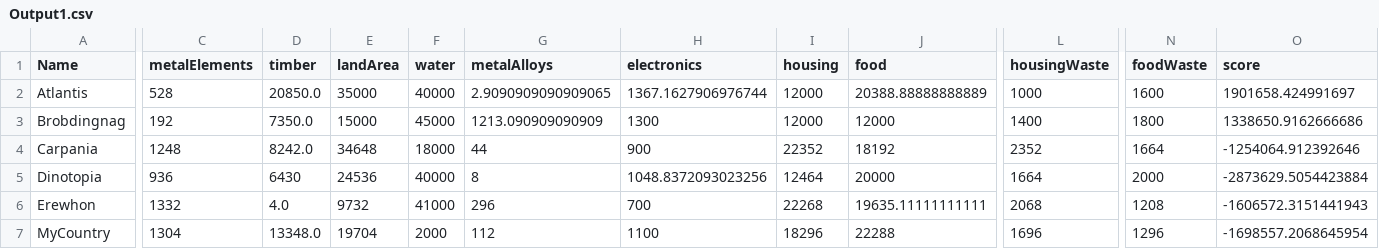
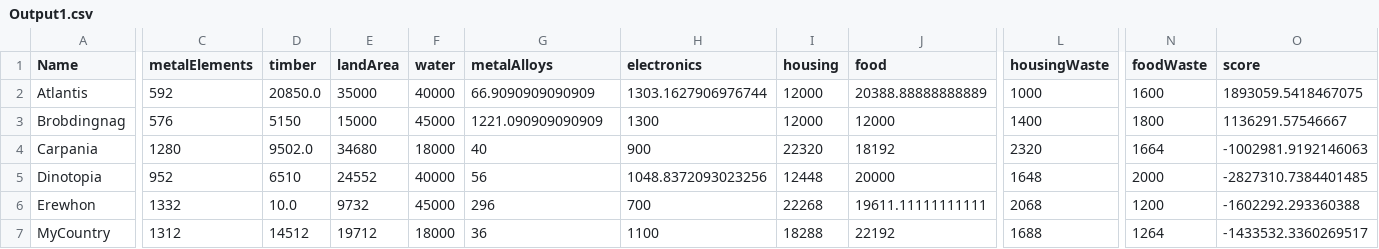
Before and after one commit to nitadavid2/CS4269_Group4_Project, a CSV file: game_output_files/Output1.csv, drawn as a sheet; only a part is shown, gaps mark what is left out; the diff covers the shown part only; the diff names each change by its address in the sheet, - before the commit and + after, or states it on an @@ line.

Commit message:
output file

```diff
--- a/game_output_files/Output1.csv
+++ b/game_output_files/Output1.csv
-C2 (metalElements): 528
+C2 (metalElements): 592
-G2 (metalAlloys): 2.9090909090909065
+G2 (metalAlloys): 66.9090909090909
-H2 (electronics): 1367.1627906976744
+H2 (electronics): 1303.1627906976744
-O2 (score): 1901658.424991697
+O2 (score): 1893059.5418467075
-C3 (metalElements): 192
+C3 (metalElements): 576
-D3 (timber): 7350.0
+D3 (timber): 5150
-G3 (metalAlloys): 1213.090909090909
+G3 (metalAlloys): 1221.090909090909
-O3 (score): 1338650.9162666686
+O3 (score): 1136291.57546667
-C4 (metalElements): 1248
+C4 (metalElements): 1280
-D4 (timber): 8242.0
+D4 (timber): 9502.0
-E4 (landArea): 34648
+E4 (landArea): 34680
-G4 (metalAlloys): 44
+G4 (metalAlloys): 40
-I4 (housing): 22352
+I4 (housing): 22320
-L4 (housingWaste): 2352
+L4 (housingWaste): 2320
-O4 (score): -1254064.912392646
+O4 (score): -1002981.9192146063
-C5 (metalElements): 936
+C5 (metalElements): 952
-D5 (timber): 6430
+D5 (timber): 6510
-E5 (landArea): 24536
+E5 (landArea): 24552
-G5 (metalAlloys): 8
+G5 (metalAlloys): 56
-I5 (housing): 12464
+I5 (housing): 12448
-L5 (housingWaste): 1664
+L5 (housingWaste): 1648
-O5 (score): -2873629.5054423884
+O5 (score): -2827310.7384401485
-D6 (timber): 4.0
+D6 (timber): 10.0
-F6 (water): 41000
+F6 (water): 45000
-J6 (food): 19635.11111111111
+J6 (food): 19611.11111111111
-N6 (foodWaste): 1208
+N6 (foodWaste): 1200
-O6 (score): -1606572.3151441943
+O6 (score): -1602292.293360388
-C7 (metalElements): 1304
+C7 (metalElements): 1312
-D7 (timber): 13348.0
+D7 (timber): 14512
-E7 (landArea): 19704
+E7 (landArea): 19712
-F7 (water): 2000
+F7 (water): 18000
-G7 (metalAlloys): 112
+G7 (metalAlloys): 36
-I7 (housing): 18296
+I7 (housing): 18288
-J7 (food): 22288
+J7 (food): 22192
-L7 (housingWaste): 1696
+L7 (housingWaste): 1688
-N7 (foodWaste): 1296
+N7 (foodWaste): 1264
-O7 (score): -1698557.2068645954
+O7 (score): -1433532.3360269517
```
Also changed, not shown: 2 edited cells elsewhere in this file.
